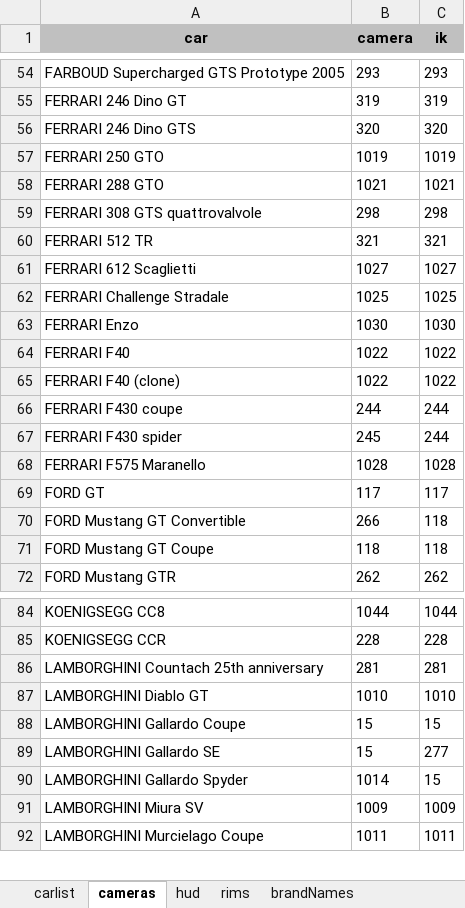
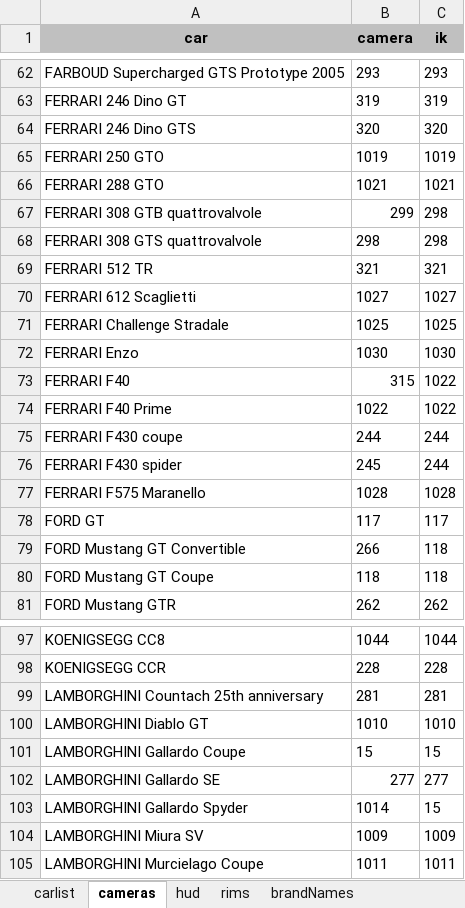
Before and after one commit to djey47/tdu-cp, an Excel workbook: resources/physics/tdupe/workingCopy.xlsx, sheet cameras, drawn as a sheet; only a part is shown, gaps mark what is left out; values as stored, in another font and other column widths than the file's, no borders; addresses are those after the commit; the diff covers the shown part only; the diff names each change by its address in the sheet, - before the commit and + after, or states it on an @@ line.

```diff
--- a/resources/physics/tdupe/workingCopy.xlsx (sheet cameras)
+++ b/resources/physics/tdupe/workingCopy.xlsx (sheet cameras)
+row 67: FERRARI 308 GTB quattrovalvole | 299 | 298
-B73 (camera): 1022
+B73 (camera): 315
-A74 (car): FERRARI F40 (clone)
+A74 (car): FERRARI F40 Prime
-B102 (camera): 15
+B102 (camera): 277
```
Also changed, not shown: 20 added rows, 1 removed row and 7 edited cells elsewhere in this sheet, 1 other file.
